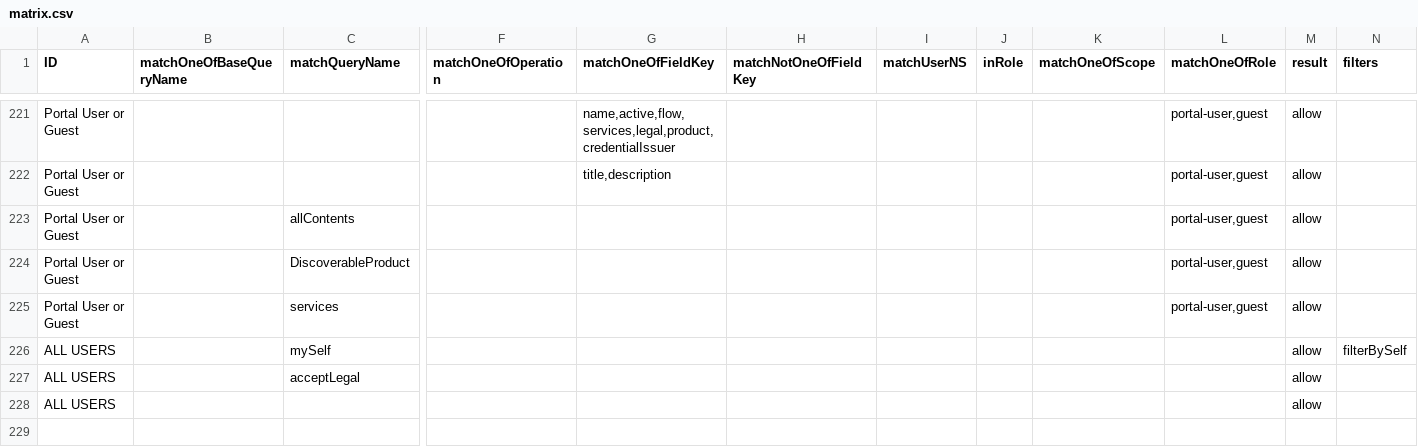
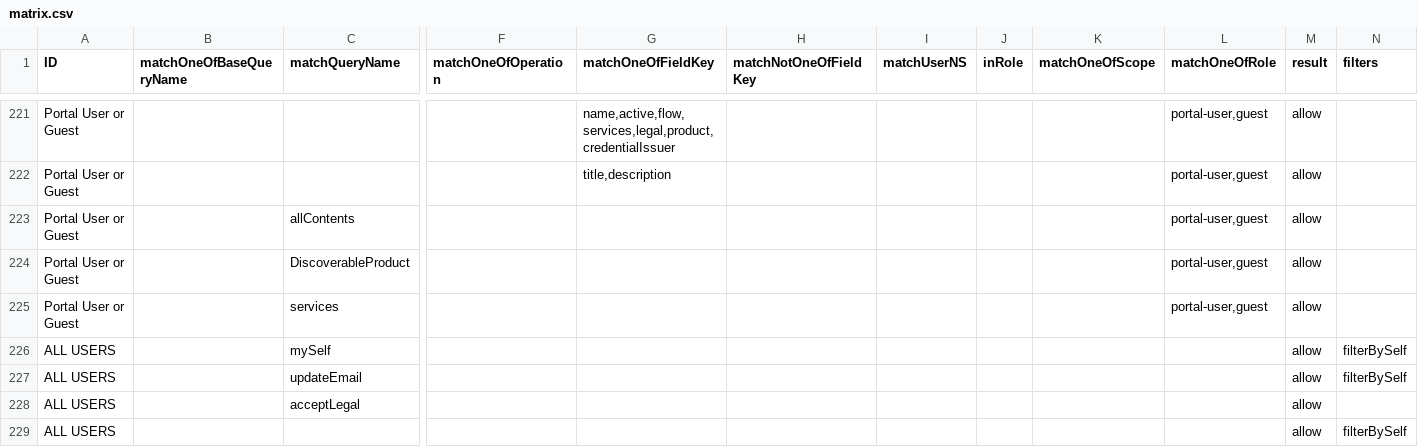
Before and after one commit to bcgov/api-services-portal, a CSV file: src/authz/matrix.csv, drawn as a sheet; only a part is shown, gaps mark what is left out; addresses are those after the commit; rows hold the shown columns only; the diff names each change by its address in the sheet, - before the commit and + after, or states it on an @@ line.

Commit message:
Feature Email Editing and Null User (#750)
* First pass at email editing layout.

* Add missing icon

* Get a working email form with content editable.

* add mutation backend logic

* only update email if provided

* upd profile

* add mutation to whitelist

* fix null user error

* Update ci-build-deploy.yaml

* Fix persistent dialog to complete profile

* Update ci-build-deploy.yaml

* Disable editing email for IDIR users

* Turn on bcsc only complete profile prompt

* Fix dialog persistence issue, save and refresh email after mutation

* Remove hardcoded provider field in profile

* upd the session identity email on change

---------

Co-authored-by: Joshua Jones <joshua@general-metrics.com>

```diff
--- a/src/authz/matrix.csv
+++ b/src/authz/matrix.csv
+row 227: ALL USERS |  | updateEmail |  |  |  |  |  |  |  | allow | filterBySelf
-N229 (filters): (empty)
+N229 (filters): filterBySelf
```
Also changed, not shown: 15 other files.
